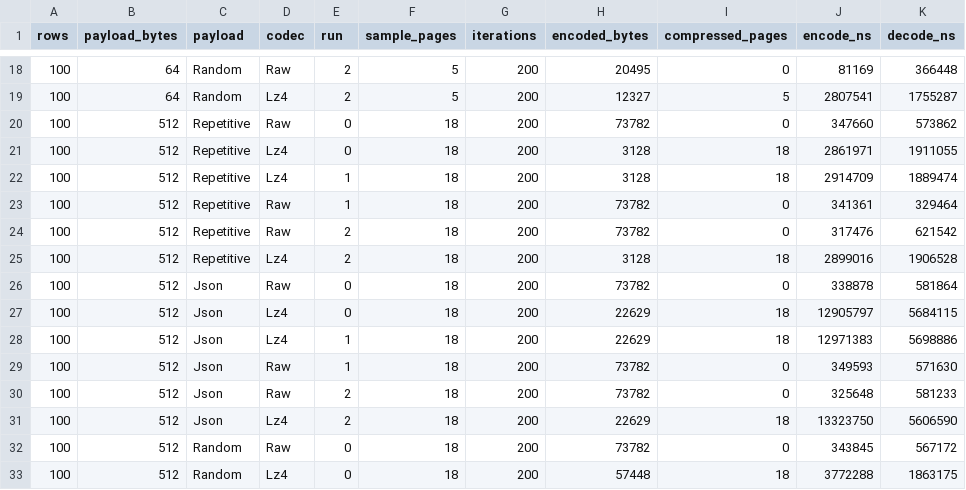
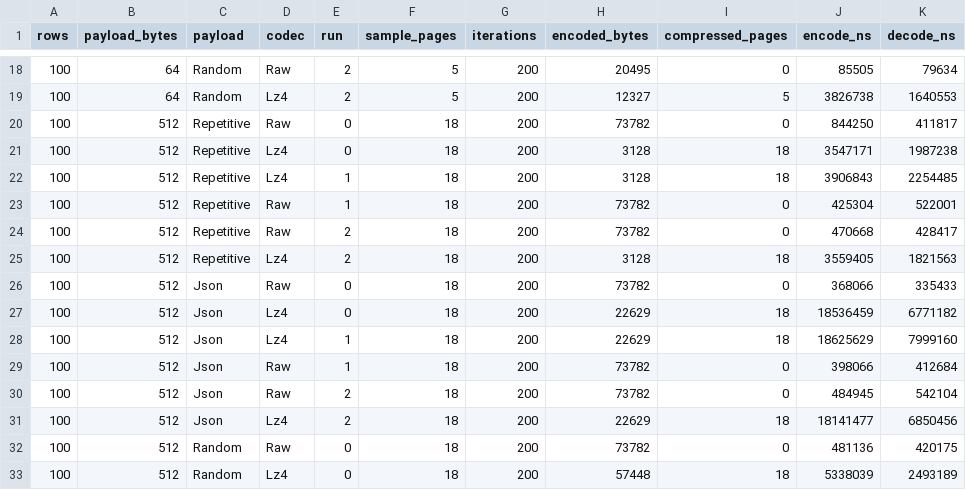
Before and after one commit to igalshilman/sqlexperiment, a CSV file: benches/results/page-codec.csv, drawn as a sheet; only a part is shown, gaps mark what is left out; the diff covers the shown part only.

```diff
--- a/benches/results/page-codec.csv
+++ b/benches/results/page-codec.csv
@@ -18,16 +18,16 @@ rows,payload_bytes,payload,codec,run,sample_pages,iterations,encoded_bytes,compr
-100,64,Random,Raw,2,5,200,20495,0,81169,366448
-100,64,Random,Lz4,2,5,200,12327,5,2807541,1755287
-100,512,Repetitive,Raw,0,18,200,73782,0,347660,573862
-100,512,Repetitive,Lz4,0,18,200,3128,18,2861971,1911055
-100,512,Repetitive,Lz4,1,18,200,3128,18,2914709,1889474
-100,512,Repetitive,Raw,1,18,200,73782,0,341361,329464
-100,512,Repetitive,Raw,2,18,200,73782,0,317476,621542
-100,512,Repetitive,Lz4,2,18,200,3128,18,2899016,1906528
-100,512,Json,Raw,0,18,200,73782,0,338878,581864
-100,512,Json,Lz4,0,18,200,22629,18,12905797,5684115
-100,512,Json,Lz4,1,18,200,22629,18,12971383,5698886
-100,512,Json,Raw,1,18,200,73782,0,349593,571630
-100,512,Json,Raw,2,18,200,73782,0,325648,581233
-100,512,Json,Lz4,2,18,200,22629,18,13323750,5606590
-100,512,Random,Raw,0,18,200,73782,0,343845,567172
-100,512,Random,Lz4,0,18,200,57448,18,3772288,1863175
+100,64,Random,Raw,2,5,200,20495,0,85505,79634
+100,64,Random,Lz4,2,5,200,12327,5,3826738,1640553
+100,512,Repetitive,Raw,0,18,200,73782,0,844250,411817
+100,512,Repetitive,Lz4,0,18,200,3128,18,3547171,1987238
+100,512,Repetitive,Lz4,1,18,200,3128,18,3906843,2254485
+100,512,Repetitive,Raw,1,18,200,73782,0,425304,522001
+100,512,Repetitive,Raw,2,18,200,73782,0,470668,428417
+100,512,Repetitive,Lz4,2,18,200,3128,18,3559405,1821563
+100,512,Json,Raw,0,18,200,73782,0,368066,335433
+100,512,Json,Lz4,0,18,200,22629,18,18536459,6771182
+100,512,Json,Lz4,1,18,200,22629,18,18625629,7999160
+100,512,Json,Raw,1,18,200,73782,0,398066,412684
+100,512,Json,Raw,2,18,200,73782,0,484945,542104
+100,512,Json,Lz4,2,18,200,22629,18,18141477,6850456
+100,512,Random,Raw,0,18,200,73782,0,481136,420175
+100,512,Random,Lz4,0,18,200,57448,18,5338039,2493189
```
Also changed, not shown: 112 edited cells elsewhere in this file, benches/results/amplification.csv, 44 other files.
